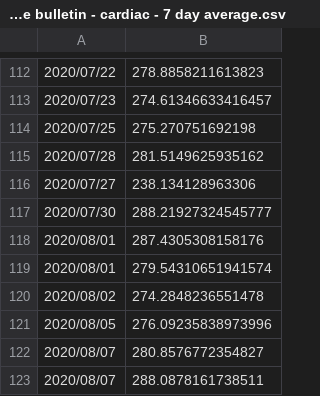
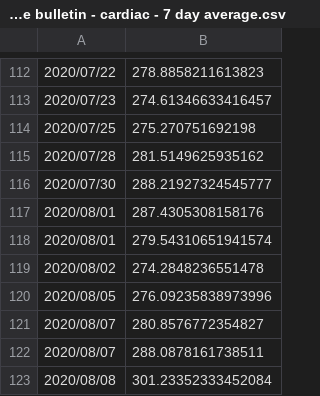
Before and after one commit to bk75R/PHE_NASSS_Cardiac, a CSV file: WebPlotDigitizer/2021 Ambulance bulletin - cardiac - 7 day average.csv, drawn as a sheet; only a part is shown, gaps mark what is left out; the shorter side is filled out with more unchanged rows.

Commit message:
Update 2021 Ambulance bulletin - cardiac - 7 day average.csv
Removed a wayward point from baseline that was picked up by WPD.

```diff
--- a/WebPlotDigitizer/2021 Ambulance bulletin - cardiac - 7 day average.csv
+++ b/WebPlotDigitizer/2021 Ambulance bulletin - cardiac - 7 day average.csv
@@ -115,3 +115,2 @@
 2020/07/28, 281.5149625935162
-2020/07/27, 238.134128963306
 2020/07/30, 288.21927324545777
```
